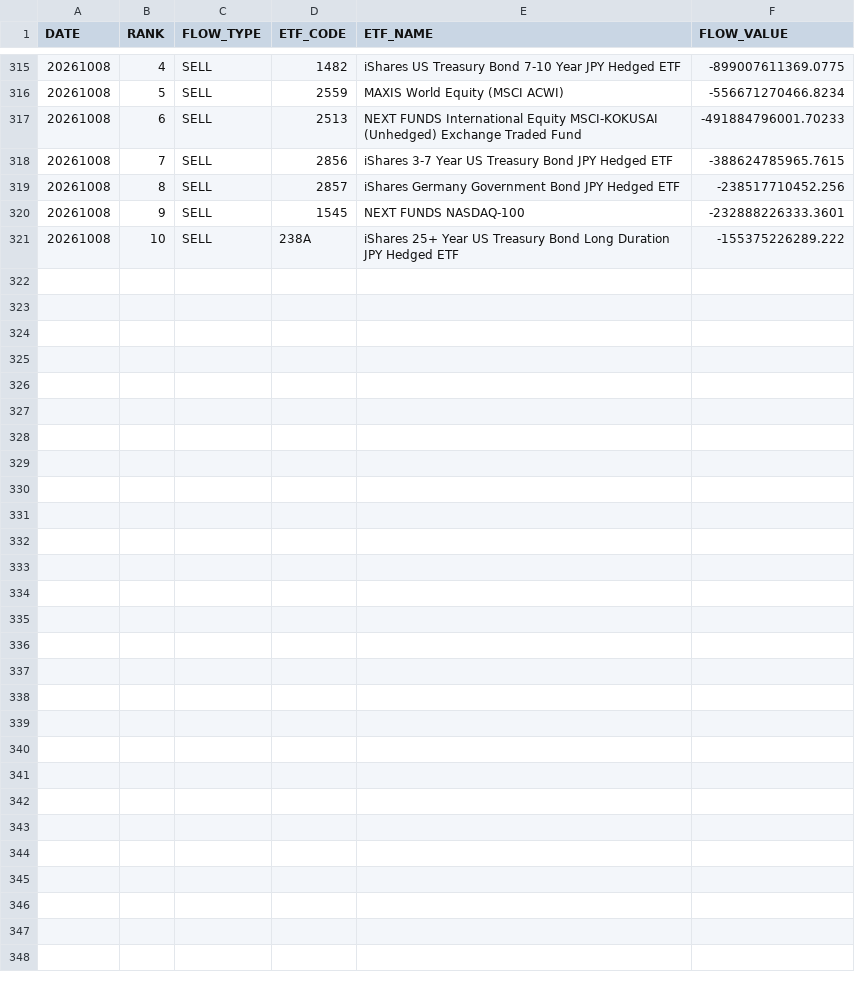
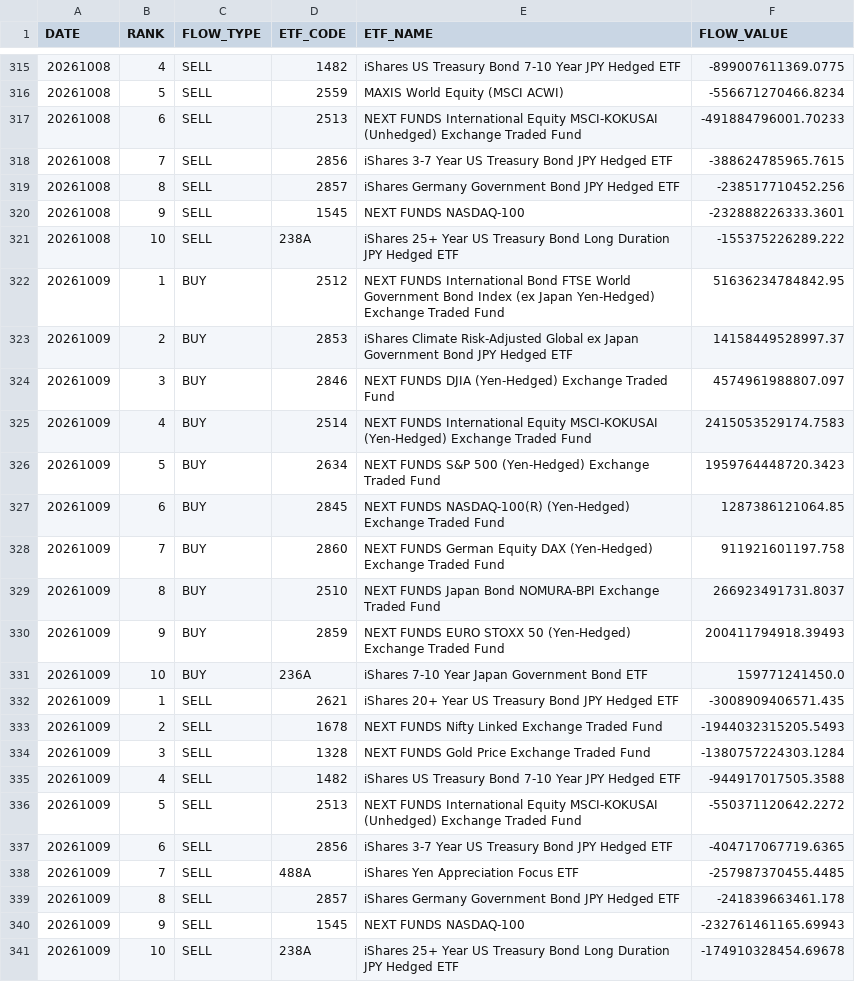
Before and after one commit to iamcoolkimo-source/ETF_Intelligence_Dashboard, a CSV file: docs/data/ETF_NET_FLOW_TOP10.csv, drawn as a sheet; only a part is shown, gaps mark what is left out; the diff names each change by its address in the sheet, - before the commit and + after, or states it on an @@ line.

```diff
--- a/docs/data/ETF_NET_FLOW_TOP10.csv
+++ b/docs/data/ETF_NET_FLOW_TOP10.csv
+row 322: 20261009 | 1 | BUY | 2512 | NEXT FUNDS International Bond FTSE World Government Bond Index (ex Japan Yen-Hedged) Exchange Traded Fund | 51636234784842.95
+row 323: 20261009 | 2 | BUY | 2853 | iShares Climate Risk-Adjusted Global ex Japan Government Bond JPY Hedged ETF | 14158449528997.37
+row 324: 20261009 | 3 | BUY | 2846 | NEXT FUNDS DJIA (Yen-Hedged) Exchange Traded Fund | 4574961988807.097
+row 325: 20261009 | 4 | BUY | 2514 | NEXT FUNDS International Equity MSCI-KOKUSAI (Yen-Hedged) Exchange Traded Fund | 2415053529174.7583
+row 326: 20261009 | 5 | BUY | 2634 | NEXT FUNDS S&P 500 (Yen-Hedged) Exchange Traded Fund | 1959764448720.3423
+row 327: 20261009 | 6 | BUY | 2845 | NEXT FUNDS NASDAQ-100(R) (Yen-Hedged) Exchange Traded Fund | 1287386121064.85
+row 328: 20261009 | 7 | BUY | 2860 | NEXT FUNDS German Equity DAX (Yen-Hedged) Exchange Traded Fund | 911921601197.758
+row 329: 20261009 | 8 | BUY | 2510 | NEXT FUNDS Japan Bond NOMURA-BPI Exchange Traded Fund | 266923491731.8037
+row 330: 20261009 | 9 | BUY | 2859 | NEXT FUNDS EURO STOXX 50 (Yen-Hedged) Exchange Traded Fund | 200411794918.39493
+row 331: 20261009 | 10 | BUY | 236A | iShares 7-10 Year Japan Government Bond ETF | 159771241450.0
+row 332: 20261009 | 1 | SELL | 2621 | iShares 20+ Year US Treasury Bond JPY Hedged ETF | -3008909406571.435
+row 333: 20261009 | 2 | SELL | 1678 | NEXT FUNDS Nifty Linked Exchange Traded Fund | -1944032315205.5493
+row 334: 20261009 | 3 | SELL | 1328 | NEXT FUNDS Gold Price Exchange Traded Fund | -1380757224303.1284
+row 335: 20261009 | 4 | SELL | 1482 | iShares US Treasury Bond 7-10 Year JPY Hedged ETF | -944917017505.3588
+row 336: 20261009 | 5 | SELL | 2513 | NEXT FUNDS International Equity MSCI-KOKUSAI (Unhedged) Exchange Traded Fund | -550371120642.2272
+row 337: 20261009 | 6 | SELL | 2856 | iShares 3-7 Year US Treasury Bond JPY Hedged ETF | -404717067719.6365
+row 338: 20261009 | 7 | SELL | 488A | iShares Yen Appreciation Focus ETF | -257987370455.4485
+row 339: 20261009 | 8 | SELL | 2857 | iShares Germany Government Bond JPY Hedged ETF | -241839663461.178
+row 340: 20261009 | 9 | SELL | 1545 | NEXT FUNDS NASDAQ-100 | -232761461165.69943
+row 341: 20261009 | 10 | SELL | 238A | iShares 25+ Year US Treasury Bond Long Duration JPY Hedged ETF | -174910328454.69678
```
Also changed, not shown: docs/data/ETF_ACCUMULATION_RANKING.csv, docs/data/ETF_BUY_SELL_RANKING.csv, 2 other files.
